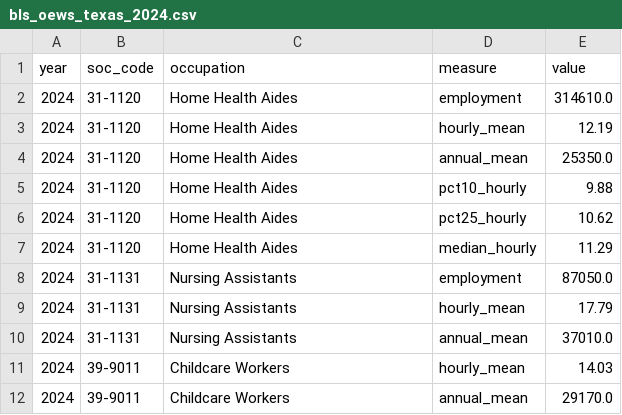
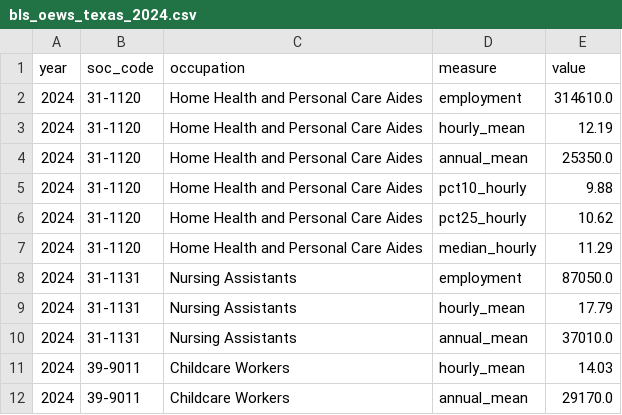
Before and after one commit to Promeos/texas-caregiver-crisis, a CSV file: data/processed/bls_oews_texas_2024.csv, drawn as a sheet.

```diff
--- a/data/processed/bls_oews_texas_2024.csv
+++ b/data/processed/bls_oews_texas_2024.csv
@@ -1,8 +1,8 @@
 year,soc_code,occupation,measure,value
-2024,31-1120,Home Health Aides,employment,314610.0
-2024,31-1120,Home Health Aides,hourly_mean,12.19
-2024,31-1120,Home Health Aides,annual_mean,25350.0
-2024,31-1120,Home Health Aides,pct10_hourly,9.88
-2024,31-1120,Home Health Aides,pct25_hourly,10.62
-2024,31-1120,Home Health Aides,median_hourly,11.29
+2024,31-1120,Home Health and Personal Care Aides,employment,314610.0
+2024,31-1120,Home Health and Personal Care Aides,hourly_mean,12.19
+2024,31-1120,Home Health and Personal Care Aides,annual_mean,25350.0
+2024,31-1120,Home Health and Personal Care Aides,pct10_hourly,9.88
+2024,31-1120,Home Health and Personal Care Aides,pct25_hourly,10.62
+2024,31-1120,Home Health and Personal Care Aides,median_hourly,11.29
 2024,31-1131,Nursing Assistants,employment,87050.0
```
Also changed, not shown: 19 other files.
